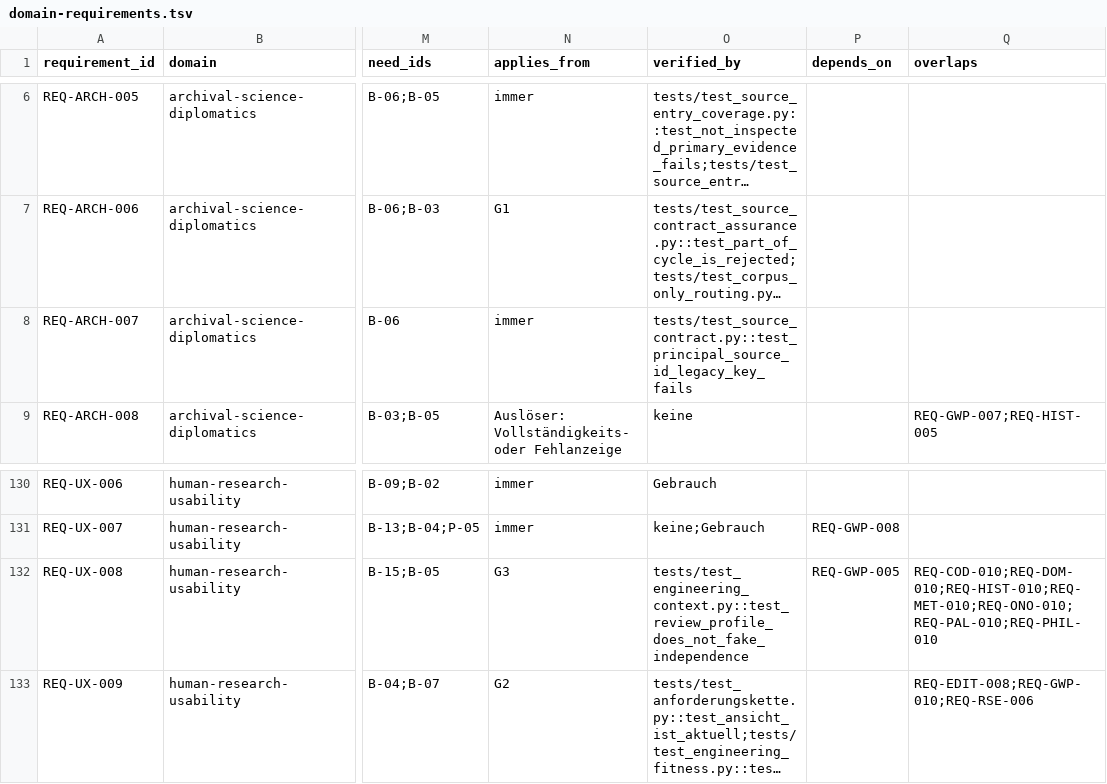
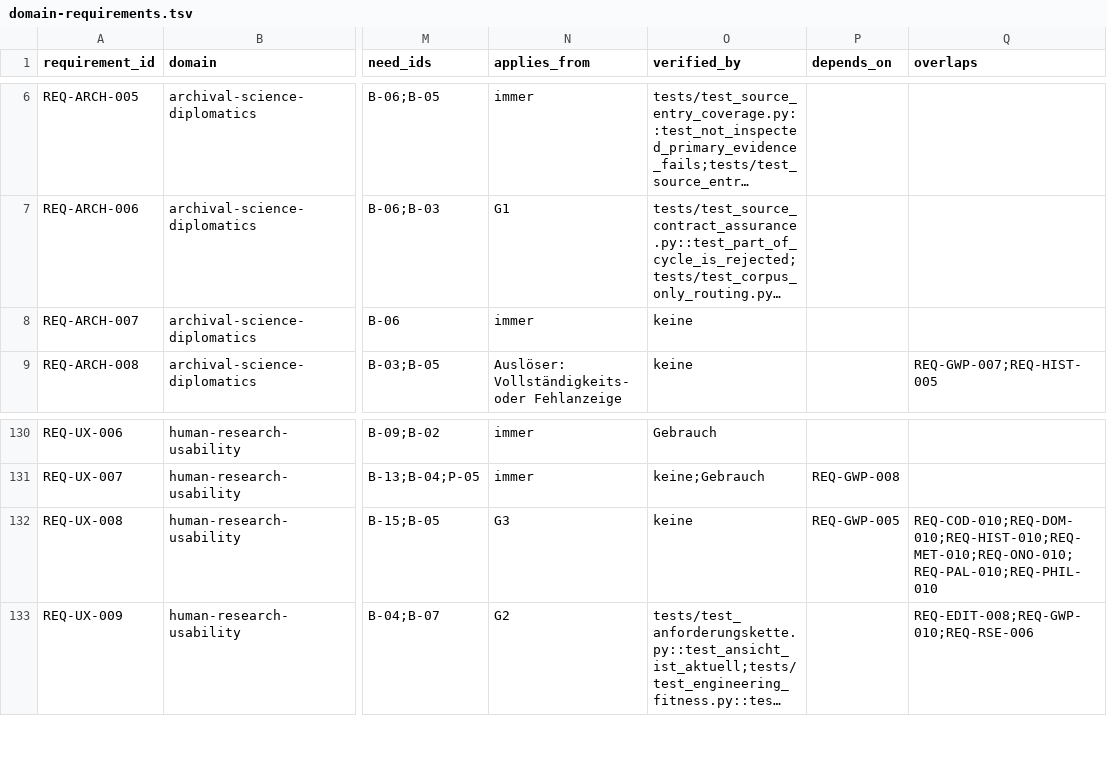
Before and after one commit to esany/paleo-type, a TSV file: requirements/domain-requirements.tsv, drawn as a sheet; only a part is shown, gaps mark what is left out; long unchanged cells end in …; the diff names each change by its address in the sheet, - before the commit and + after, or states it on an @@ line.

```diff
--- a/requirements/domain-requirements.tsv
+++ b/requirements/domain-requirements.tsv
-O8 (verified_by): tests/test_source_contract.py::test_principal_source_id_legacy_key_fails
+O8 (verified_by): keine
-O132 (verified_by): tests/test_engineering_context.py::test_review_profile_does_not_fake_independence
+O132 (verified_by): keine
```
Also changed, not shown: requirements/beduerfnisse.tsv, 4 other files.
